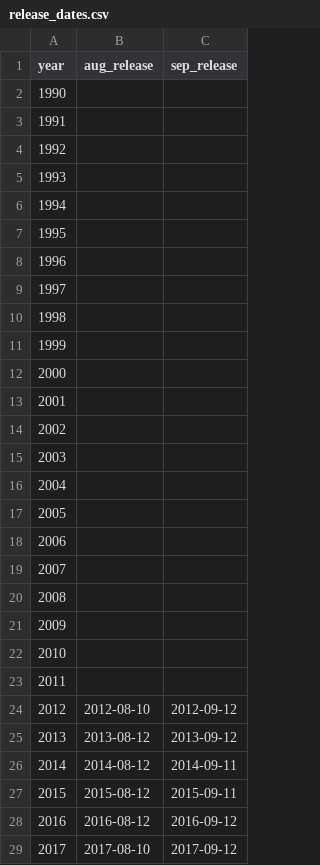
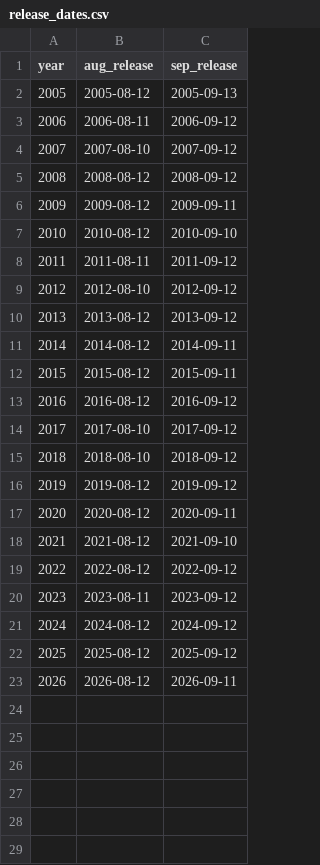
Before and after one commit to flowowcoding/skills-copilot-codespaces-vscode, a CSV file: soy_research/us/satellite/data/release_dates.csv, drawn as a sheet; only a part is shown; the shorter side is filled out with more unchanged rows; the diff names each change by its address in the sheet, - before the commit and + after, or states it on an @@ line.

```diff
--- a/soy_research/us/satellite/data/release_dates.csv
+++ b/soy_research/us/satellite/data/release_dates.csv
@@ column A (year) renumbered between rows 2 and 8 @@
-B2 (aug_release): (empty)
+B2 (aug_release): 2005-08-12
-C2 (sep_release): (empty)
+C2 (sep_release): 2005-09-13
-B3 (aug_release): (empty)
+B3 (aug_release): 2006-08-11
-C3 (sep_release): (empty)
+C3 (sep_release): 2006-09-12
-B4 (aug_release): (empty)
+B4 (aug_release): 2007-08-10
-C4 (sep_release): (empty)
+C4 (sep_release): 2007-09-12
-B5 (aug_release): (empty)
+B5 (aug_release): 2008-08-12
-C5 (sep_release): (empty)
+C5 (sep_release): 2008-09-12
-B6 (aug_release): (empty)
+B6 (aug_release): 2009-08-12
-C6 (sep_release): (empty)
+C6 (sep_release): 2009-09-11
-B7 (aug_release): (empty)
+B7 (aug_release): 2010-08-12
-C7 (sep_release): (empty)
+C7 (sep_release): 2010-09-10
-B8 (aug_release): (empty)
+B8 (aug_release): 2011-08-11
-C8 (sep_release): (empty)
+C8 (sep_release): 2011-09-12
-row 9: 1997
-row 10: 1998
-row 11: 1999
-row 12: 2000
-row 13: 2001
-row 14: 2002
-row 15: 2003
-row 16: 2004
-row 17: 2005
-row 18: 2006
-row 19: 2007
-row 20: 2008
-row 21: 2009
-row 22: 2010
-row 23: 2011
```
Also changed, not shown: 48 other files.
